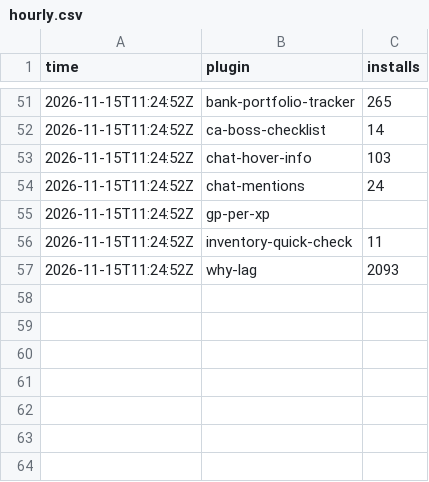
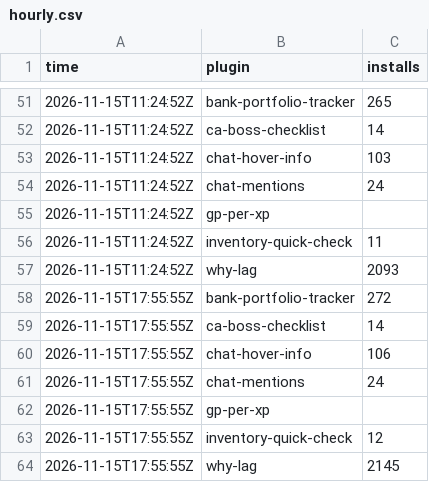
Before and after one commit to 2hBuilds/hub-installs, a CSV file: data/hourly.csv, drawn as a sheet; only a part is shown, gaps mark what is left out.

```diff
--- a/data/hourly.csv
+++ b/data/hourly.csv
@@ -57 +57,8 @@ time,plugin,installs
 2026-11-15T11:24:52Z,why-lag,2093
+2026-11-15T17:55:55Z,bank-portfolio-tracker,272
+2026-11-15T17:55:55Z,ca-boss-checklist,14
+2026-11-15T17:55:55Z,chat-hover-info,106
+2026-11-15T17:55:55Z,chat-mentions,24
+2026-11-15T17:55:55Z,gp-per-xp,
+2026-11-15T17:55:55Z,inventory-quick-check,12
+2026-11-15T17:55:55Z,why-lag,2145
```
